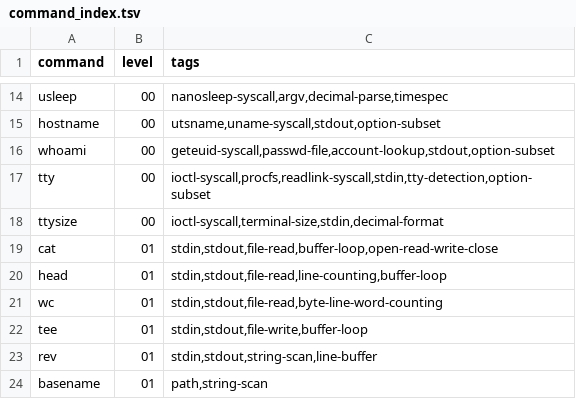
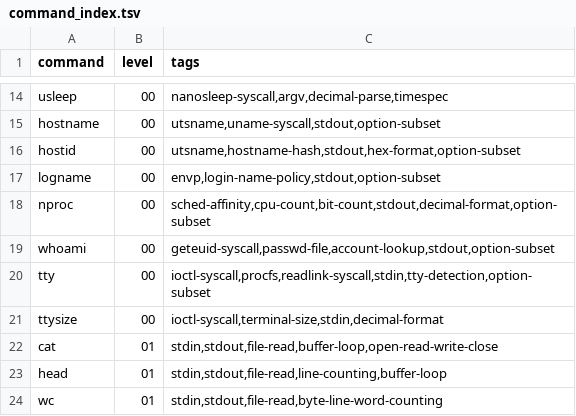
Before and after one commit to thesepeoplearenotyourfriends/busybox_in_nasm, a TSV file: docs/command_index.tsv, drawn as a sheet; only a part is shown, gaps mark what is left out; the shorter side is filled out with more unchanged rows; the diff names each change by its address in the sheet, - before the commit and + after, or states it on an @@ line.

Commit message:
Implement remaining level 00 commands

```diff
--- a/docs/command_index.tsv
+++ b/docs/command_index.tsv
+row 16: hostid | 00 | utsname,hostname-hash,stdout,hex-format,option-subset
+row 17: logname | 00 | envp,login-name-policy,stdout,option-subset
+row 18: nproc | 00 | sched-affinity,cpu-count,bit-count,stdout,decimal-format,option-subset
```
Also changed, not shown: 7 other files.
